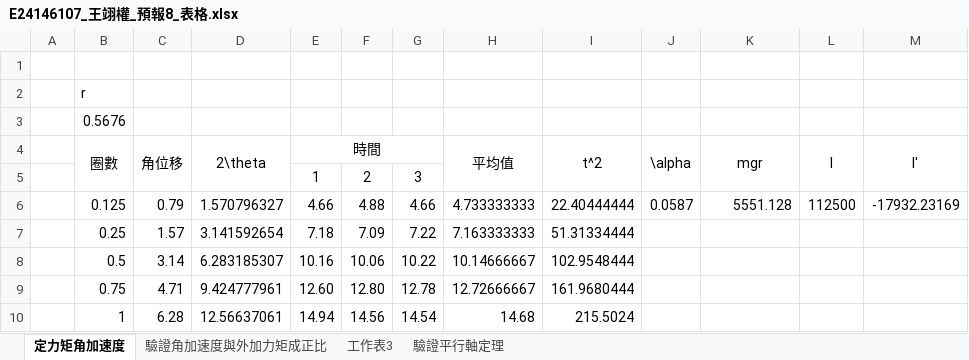
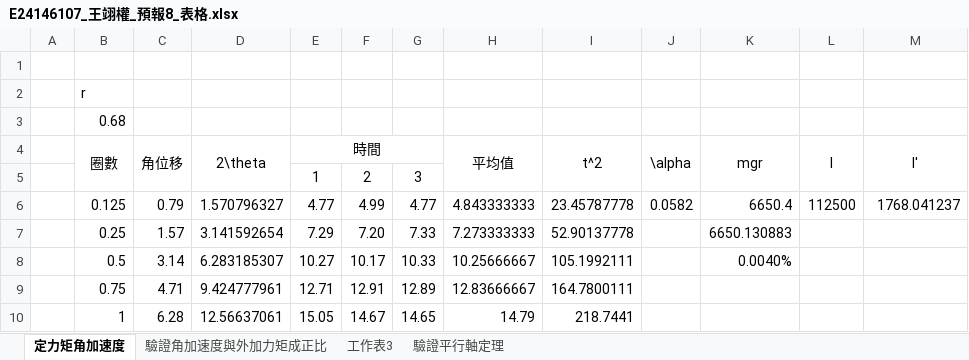
Before and after one commit to GGGPPL/school, an Excel workbook: one up/普物實驗/Lab8 角速度、外加力矩及轉動慣量關係/E24146107_王翊權_預報8_表格.xlsx, sheet 定力矩角加速度, drawn as a sheet; only a part is shown; values as stored, in another font and other column widths than the file's, no borders; charts and pictures not drawn; the diff covers the shown part only; the diff names each change by its address in the sheet, - before the commit and + after, or states it on an @@ line.

```diff
--- a/one up/普物實驗/Lab8 角速度、外加力矩及轉動慣量關係/E24146107_王翊權_預報8_表格.xlsx (sheet 定力矩角加速度)
+++ b/one up/普物實驗/Lab8 角速度、外加力矩及轉動慣量關係/E24146107_王翊權_預報8_表格.xlsx (sheet 定力矩角加速度)
-B3 (圈數): 0.5676
+B3 (圈數): 0.68
-E6 (時間): 4.66
+E6 (時間): 4.77
-F6: 4.88
+F6: 4.99
-G6: 4.66
+G6: 4.77
-H6 (平均值): 4.733333333
+H6 (平均值): 4.843333333
-I6 (t^2): 22.40444444
+I6 (t^2): 23.45787778
-J6 (\alpha): 0.0587
+J6 (\alpha): 0.0582
-K6 (mgr): 5551.128
+K6 (mgr): 6650.4
-M6 (I'): -17932.23169
+M6 (I'): 1768.041237
-E7 (時間): 7.18
+E7 (時間): 7.29
-F7: 7.09
+F7: 7.20
-G7: 7.22
+G7: 7.33
-H7 (平均值): 7.163333333
+H7 (平均值): 7.273333333
-I7 (t^2): 51.31334444
+I7 (t^2): 52.90137778
-K7 (mgr): (empty)
+K7 (mgr): 6650.130883
-E8 (時間): 10.16
+E8 (時間): 10.27
-F8: 10.06
+F8: 10.17
-G8: 10.22
+G8: 10.33
-H8 (平均值): 10.14666667
+H8 (平均值): 10.25666667
-I8 (t^2): 102.9548444
+I8 (t^2): 105.1992111
-K8 (mgr): (empty)
+K8 (mgr): 0.0040%
-E9 (時間): 12.60
+E9 (時間): 12.71
-F9: 12.80
+F9: 12.91
-G9: 12.78
+G9: 12.89
-H9 (平均值): 12.72666667
+H9 (平均值): 12.83666667
-I9 (t^2): 161.9680444
+I9 (t^2): 164.7800111
-E10 (時間): 14.94
+E10 (時間): 15.05
-F10: 14.56
+F10: 14.67
-G10: 14.54
+G10: 14.65
-H10 (平均值): 14.68
+H10 (平均值): 14.79
-I10 (t^2): 215.5024
+I10 (t^2): 218.7441
```
Also changed, not shown: 10 edited cells elsewhere in this sheet, sheet 驗證平行軸定理, sheet 工作表3, sheet 驗證角加速度與外加力矩成正比, formulas that keep their value, charts or pictures, 18 other files.
